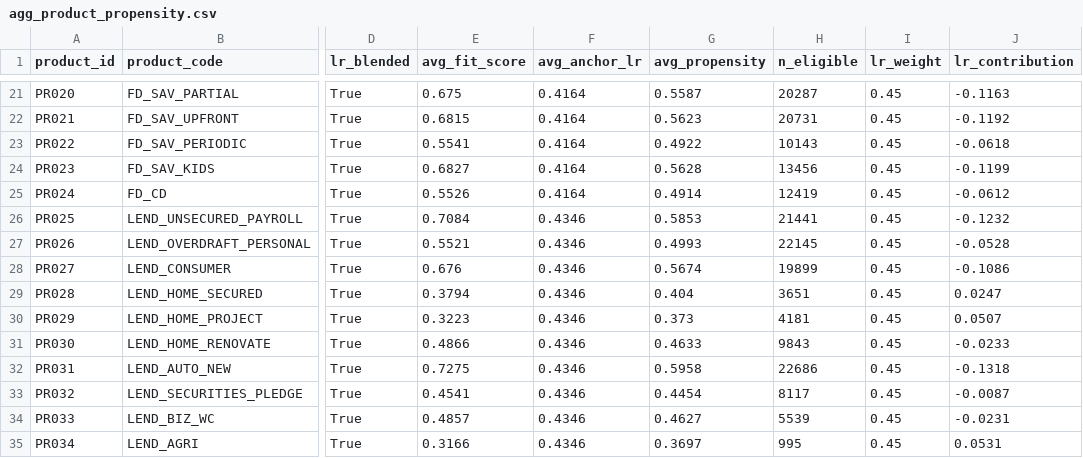
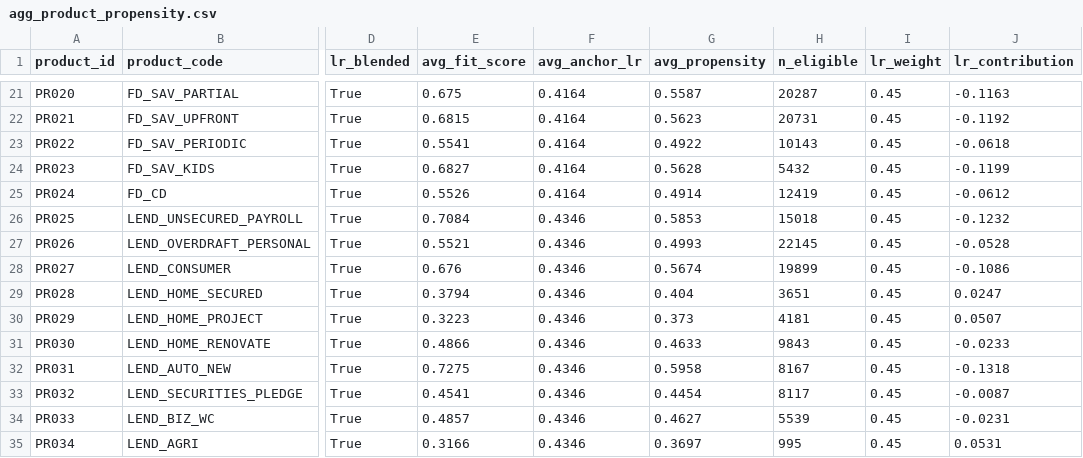
Before and after one commit to congdanh300102/MSB-Smart-Grow-Engine, a CSV file: data/csv/agg_product_propensity.csv, drawn as a sheet; only a part is shown, gaps mark what is left out; the diff names each change by its address in the sheet, - before the commit and + after, or states it on an @@ line.

```diff
--- a/data/csv/agg_product_propensity.csv
+++ b/data/csv/agg_product_propensity.csv
-H24 (n_eligible): 13456
+H24 (n_eligible): 5432
-H26 (n_eligible): 21441
+H26 (n_eligible): 15018
-H32 (n_eligible): 22686
+H32 (n_eligible): 8167
```
Also changed, not shown: data/csv/agg_product_demand.csv, 18 other files.
